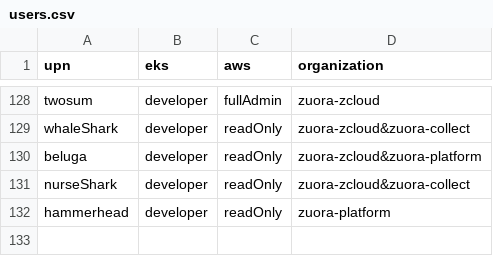
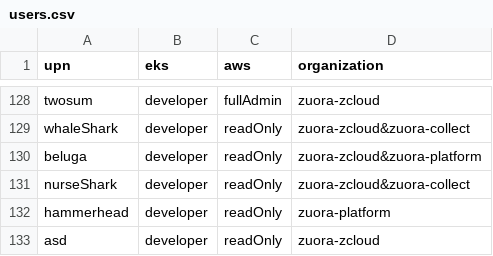
Before and after one commit to hchiang-zuora/self-service, a CSV file: users.csv, drawn as a sheet; only a part is shown, gaps mark what is left out.

Commit message:
added new user

```diff
--- a/users.csv
+++ b/users.csv
@@ -132 +132,2 @@ nurseShark,developer,readOnly,zuora-zcloud&zuora-collect
 hammerhead,developer,readOnly,zuora-platform
+asd,developer,readOnly,zuora-zcloud
```
